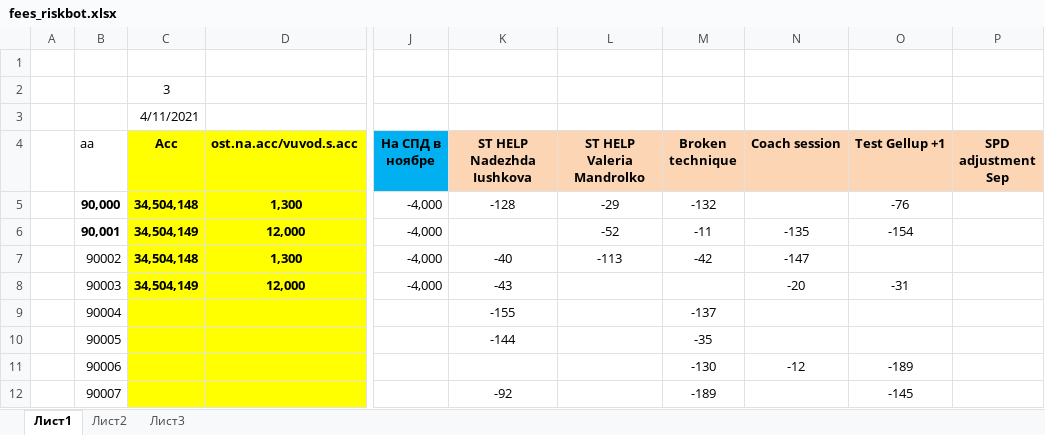
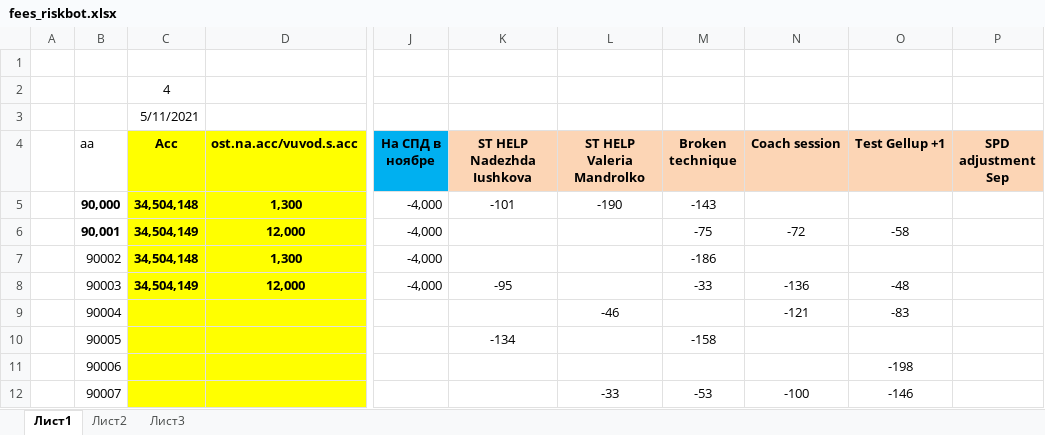
Before and after one commit to A-Zorg/msw_api, an Excel workbook: base/data_set/fees_riskbot.xlsx, sheet Лист1, drawn as a sheet; only a part is shown, gaps mark what is left out; values as stored, in another font and other column widths than the file's, no borders; conditional formats not drawn; the diff covers the shown part only; the diff names each change by its address in the sheet, - before the commit and + after, or states it on an @@ line.

```diff
--- a/base/data_set/fees_riskbot.xlsx (sheet Лист1)
+++ b/base/data_set/fees_riskbot.xlsx (sheet Лист1)
-C2 (Acc): 3
+C2 (Acc): 4
-C3 (Acc): 4/11/2021
+C3 (Acc): 5/11/2021
-K5 (ST HELP Nadezhda Iushkova): -128
+K5 (ST HELP Nadezhda Iushkova): -101
-L5 (ST HELP Valeria Mandrolko): -29
+L5 (ST HELP Valeria Mandrolko): -190
-M5 (Broken technique): -132
+M5 (Broken technique): -143
-O5 (Test Gellup +1): -76
+O5 (Test Gellup +1): (empty)
-L6 (ST HELP Valeria Mandrolko): -52
+L6 (ST HELP Valeria Mandrolko): (empty)
-M6 (Broken technique): -11
+M6 (Broken technique): -75
-N6 (Coach session): -135
+N6 (Coach session): -72
-O6 (Test Gellup +1): -154
+O6 (Test Gellup +1): -58
-K7 (ST HELP Nadezhda Iushkova): -40
+K7 (ST HELP Nadezhda Iushkova): (empty)
-L7 (ST HELP Valeria Mandrolko): -113
+L7 (ST HELP Valeria Mandrolko): (empty)
-M7 (Broken technique): -42
+M7 (Broken technique): -186
-N7 (Coach session): -147
+N7 (Coach session): (empty)
-K8 (ST HELP Nadezhda Iushkova): -43
+K8 (ST HELP Nadezhda Iushkova): -95
-M8 (Broken technique): (empty)
+M8 (Broken technique): -33
-N8 (Coach session): -20
+N8 (Coach session): -136
-O8 (Test Gellup +1): -31
+O8 (Test Gellup +1): -48
-K9 (ST HELP Nadezhda Iushkova): -155
+K9 (ST HELP Nadezhda Iushkova): (empty)
-L9 (ST HELP Valeria Mandrolko): (empty)
+L9 (ST HELP Valeria Mandrolko): -46
-M9 (Broken technique): -137
+M9 (Broken technique): (empty)
-N9 (Coach session): (empty)
+N9 (Coach session): -121
-O9 (Test Gellup +1): (empty)
+O9 (Test Gellup +1): -83
-K10 (ST HELP Nadezhda Iushkova): -144
+K10 (ST HELP Nadezhda Iushkova): -134
-M10 (Broken technique): -35
+M10 (Broken technique): -158
-M11 (Broken technique): -130
+M11 (Broken technique): (empty)
-N11 (Coach session): -12
+N11 (Coach session): (empty)
-O11 (Test Gellup +1): -189
+O11 (Test Gellup +1): -198
-K12 (ST HELP Nadezhda Iushkova): -92
+K12 (ST HELP Nadezhda Iushkova): (empty)
-L12 (ST HELP Valeria Mandrolko): (empty)
+L12 (ST HELP Valeria Mandrolko): -33
-M12 (Broken technique): -189
+M12 (Broken technique): -53
-N12 (Coach session): (empty)
+N12 (Coach session): -100
-O12 (Test Gellup +1): -145
+O12 (Test Gellup +1): -146
```
Also changed, not shown: 9 edited cells elsewhere in this sheet, base/data_set/all_users_data.xlsx, base/data_set/as_report.xlsx, 49 other files.
